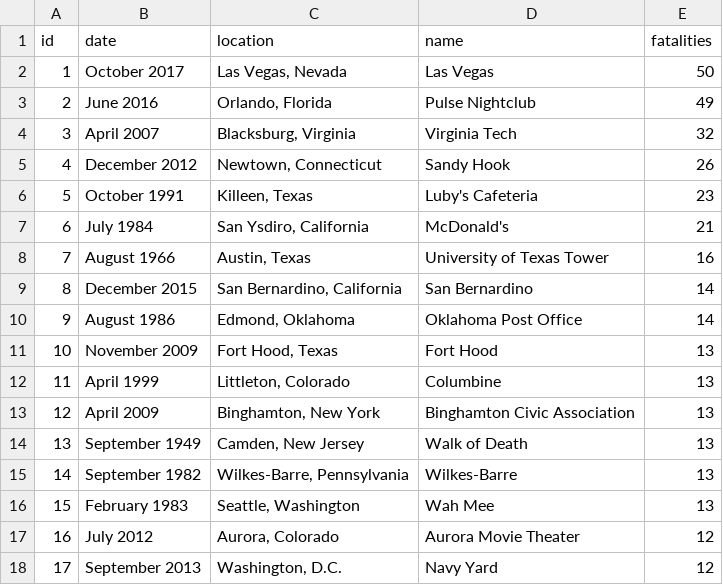
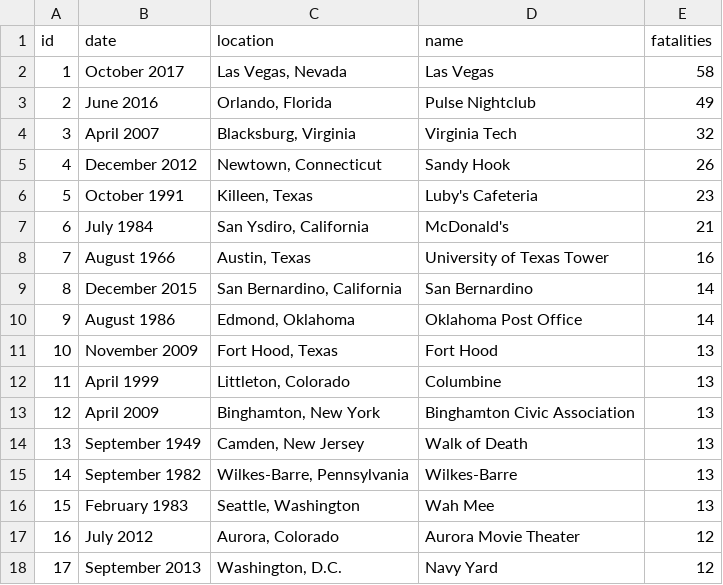
Before and after one commit to jclin2013/MassShootingsViz, a CSV file: us-mass-shootings-data.csv, drawn as a sheet.

```diff
--- a/us-mass-shootings-data.csv
+++ b/us-mass-shootings-data.csv
@@ -1,3 +1,3 @@
 id,date,location,name,fatalities
-1,October 2017,"Las Vegas, Nevada",Las Vegas,50
+1,October 2017,"Las Vegas, Nevada",Las Vegas,58
 2,June 2016,"Orlando, Florida",Pulse Nightclub,49
```
Also changed, not shown: 2 other files.
